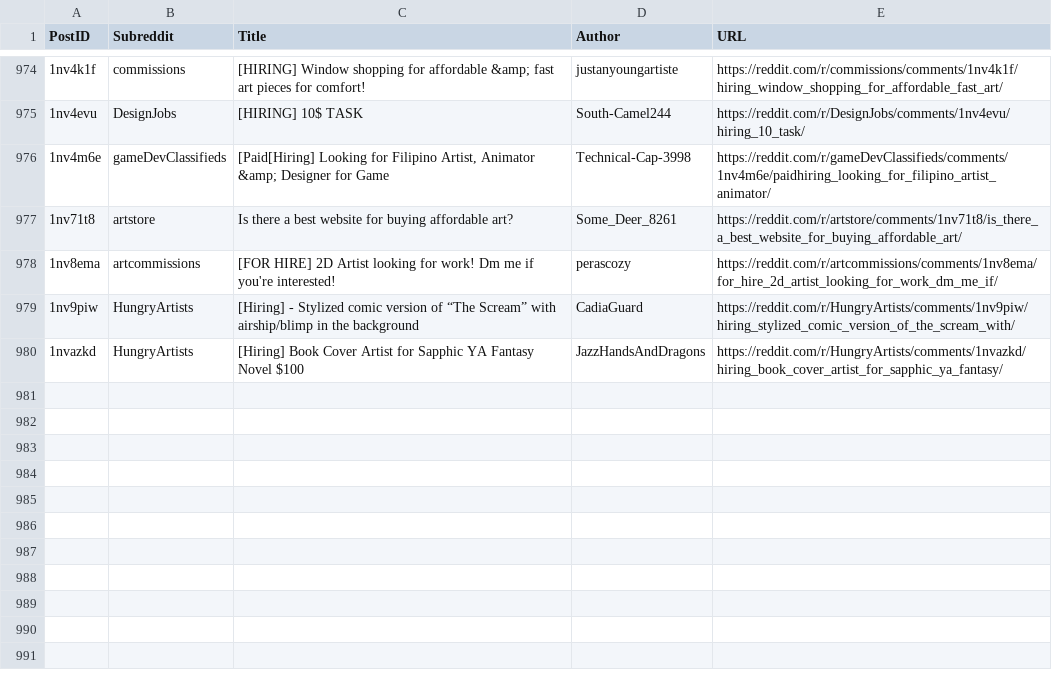
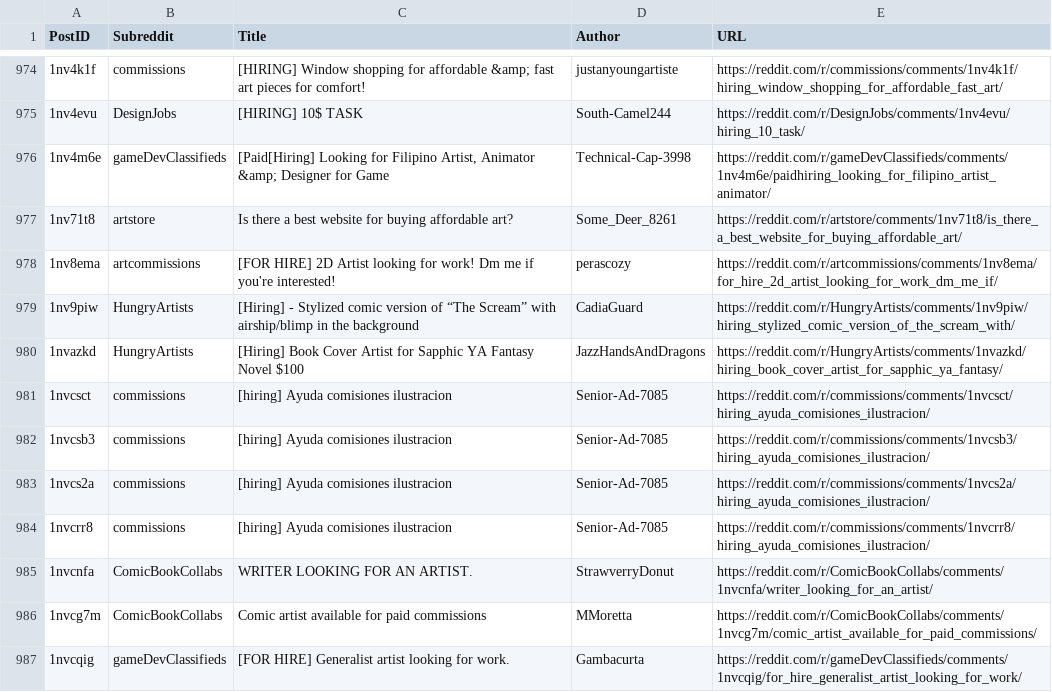
Before and after one commit to Jack0fcodes/redd0tBot, a CSV file: posts_reddit.csv, drawn as a sheet; only a part is shown, gaps mark what is left out; the diff names each change by its address in the sheet, - before the commit and + after, or states it on an @@ line.

```diff
--- a/posts_reddit.csv
+++ b/posts_reddit.csv
+row 981: 1nvcsct | commissions | [hiring] Ayuda comisiones ilustracion | Senior-Ad-7085 | https://reddit.com/r/commissions/comments/1nvcsct/hiring_ayuda_comisiones_ilustracion/
+row 982: 1nvcsb3 | commissions | [hiring] Ayuda comisiones ilustracion | Senior-Ad-7085 | https://reddit.com/r/commissions/comments/1nvcsb3/hiring_ayuda_comisiones_ilustracion/
+row 983: 1nvcs2a | commissions | [hiring] Ayuda comisiones ilustracion | Senior-Ad-7085 | https://reddit.com/r/commissions/comments/1nvcs2a/hiring_ayuda_comisiones_ilustracion/
+row 984: 1nvcrr8 | commissions | [hiring] Ayuda comisiones ilustracion | Senior-Ad-7085 | https://reddit.com/r/commissions/comments/1nvcrr8/hiring_ayuda_comisiones_ilustracion/
+row 985: 1nvcnfa | ComicBookCollabs | WRITER LOOKING FOR AN ARTIST. | StrawverryDonut | https://reddit.com/r/ComicBookCollabs/comments/1nvcnfa/writer_looking_for_an_artist/
+row 986: 1nvcg7m | ComicBookCollabs | Comic artist available for paid commissions | MMoretta | https://reddit.com/r/ComicBookCollabs/comments/1nvcg7m/comic_artist_available_for_paid_commissions/
+row 987: 1nvcqig | gameDevClassifieds | [FOR HIRE] Generalist artist looking for work. | Gambacurta | https://reddit.com/r/gameDevClassifieds/comments/1nvcqig/for_hire_generalist_artist_looking_for_work/
```
